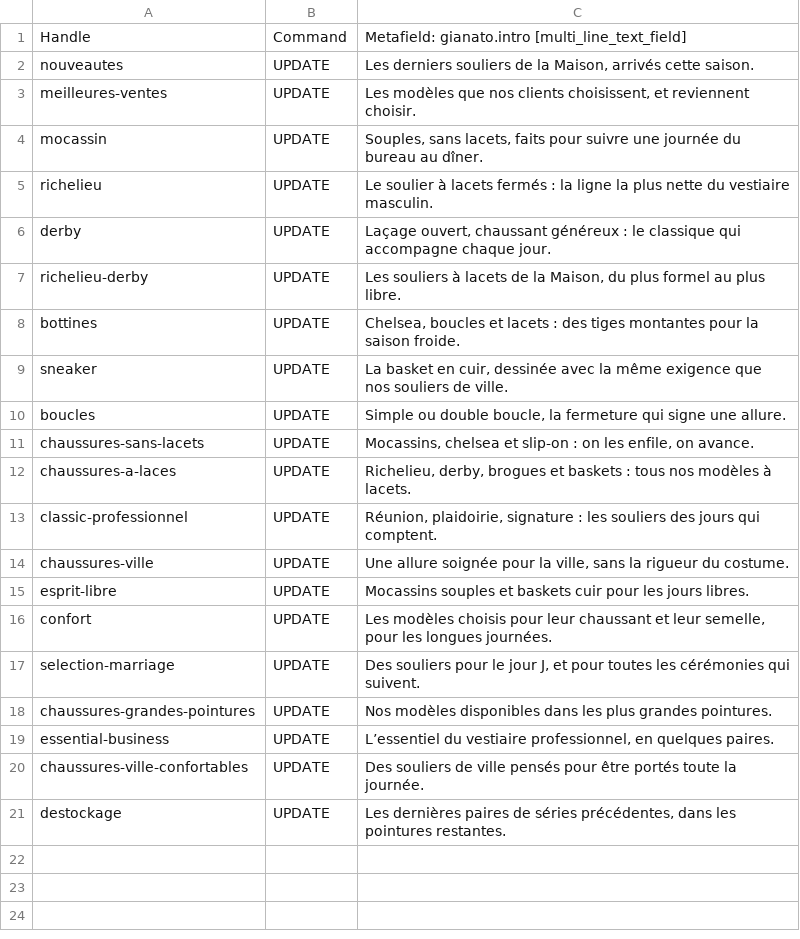
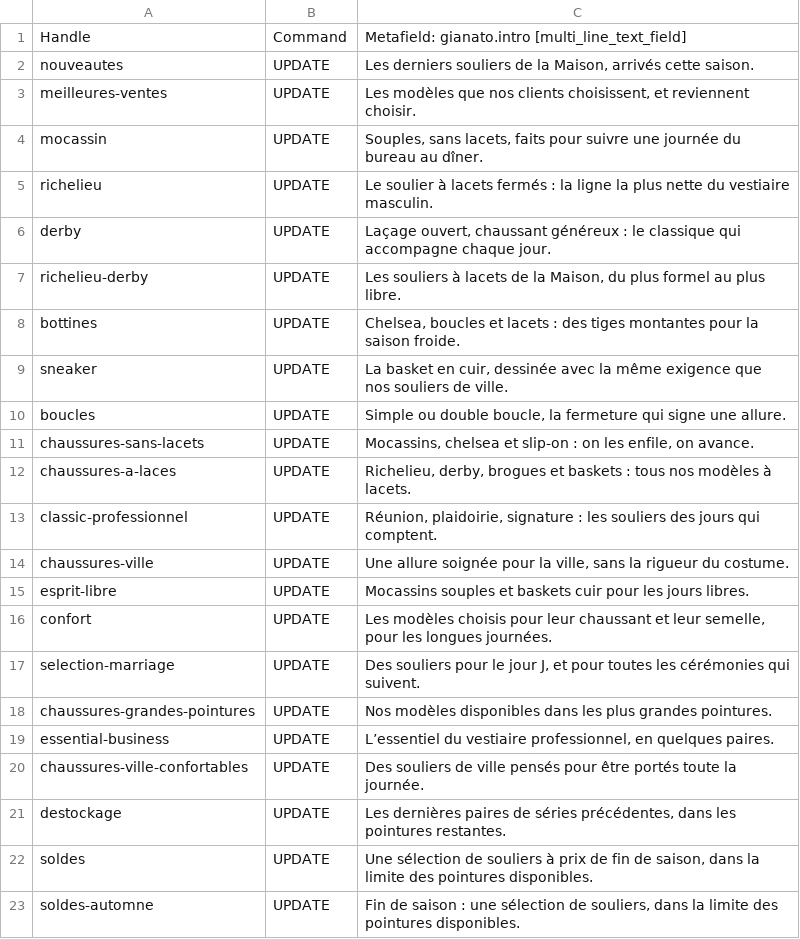
Before and after one commit to naoufalcreylo-cmyk/gianato, a CSV file: migration/collections-metafields.csv, drawn as a sheet.

```diff
--- a/migration/collections-metafields.csv
+++ b/migration/collections-metafields.csv
@@ -21 +21,3 @@ chaussures-ville-confortables,UPDATE,Des souliers de ville pensés pour être po
 destockage,UPDATE,"Les dernières paires de séries précédentes, dans les pointures restantes."
+soldes,UPDATE,"Une sélection de souliers à prix de fin de saison, dans la limite des pointures disponibles."
+soldes-automne,UPDATE,"Fin de saison : une sélection de souliers, dans la limite des pointures disponibles."
```
Also changed, not shown: migration/products-metafields.csv, 36 other files.
